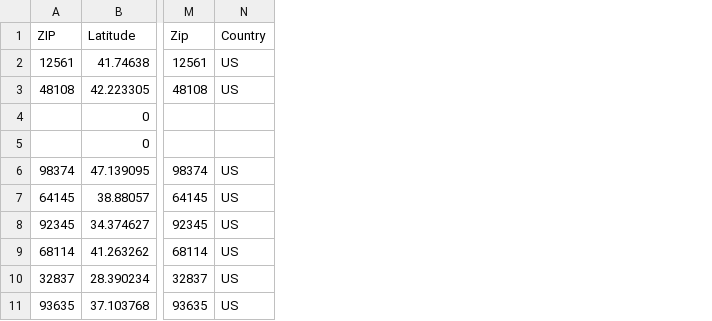
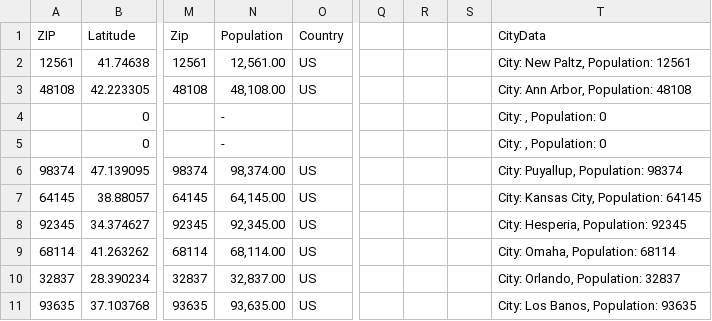
Before and after one commit to sethdroberts/michigan_zips_map, a CSV file: notebooks/Zip_code_to_coordinates_sample_results.csv, drawn as a sheet; only a part is shown, gaps mark what is left out; the diff names each change by its address in the sheet, - before the commit and + after, or states it on an @@ line.

```diff
--- a/notebooks/Zip_code_to_coordinates_sample_results.csv
+++ b/notebooks/Zip_code_to_coordinates_sample_results.csv
+column N (Population), rows 2-11: 12,561.00 | 48,108.00 | - | - | 98,374.00 | 64,145.00 | 92,345.00 | 68,114.00 | 32,837.00 | 93,635.00
+column Q, empty
+column R, empty
+column S, empty
+column T (CityData), rows 2-11: City: New Paltz, Population: 12561 | City: Ann Arbor, Population: 48108 | City: , Population: 0 | City: , Population: 0 | City: Puyallup, Population: 98374 | City: Kansas City, Population: 64145 | City: Hesperia, Population: 92345 | City: Omaha, Population: 68114 | City: Orlando, Population: 32837 | City: Los Banos, Population: 93635
```
Also changed, not shown: 2 other files.
